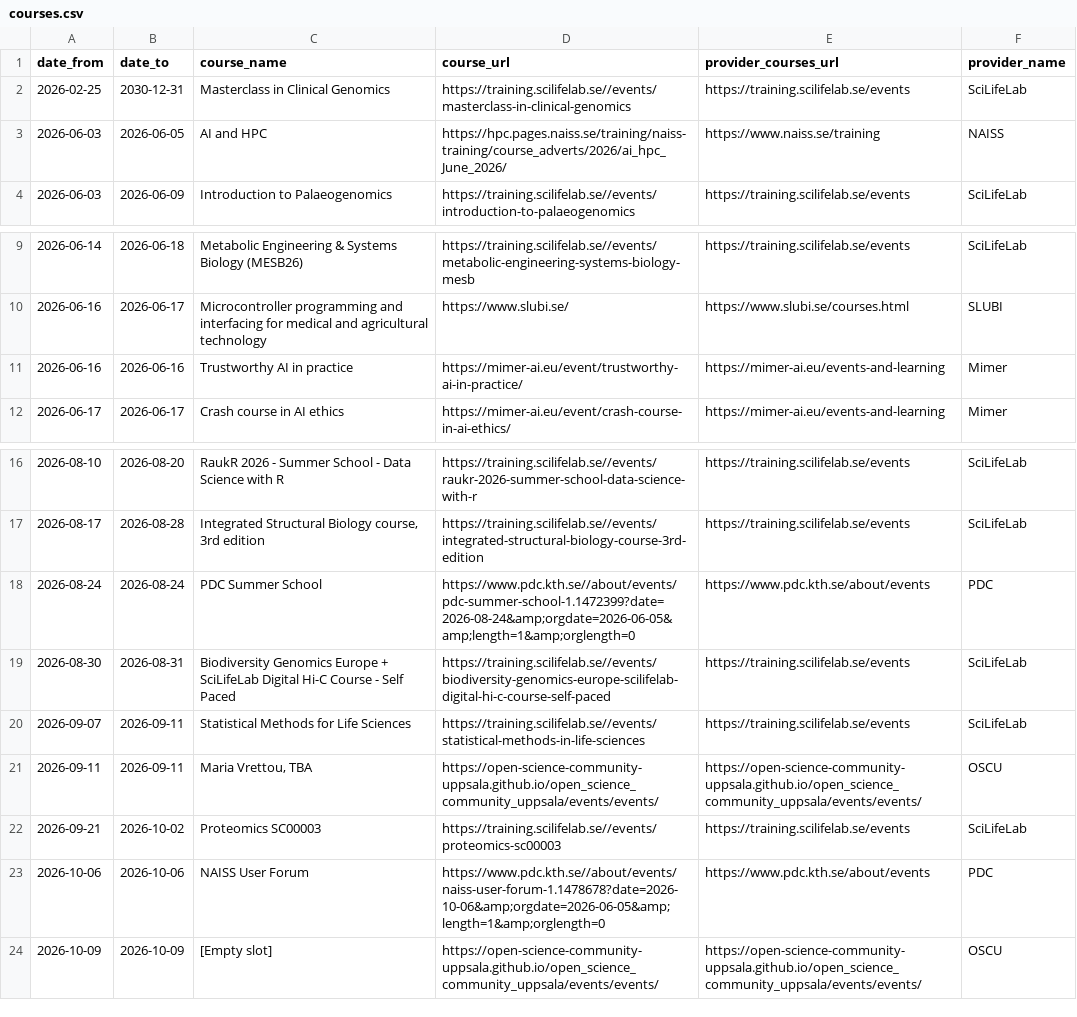
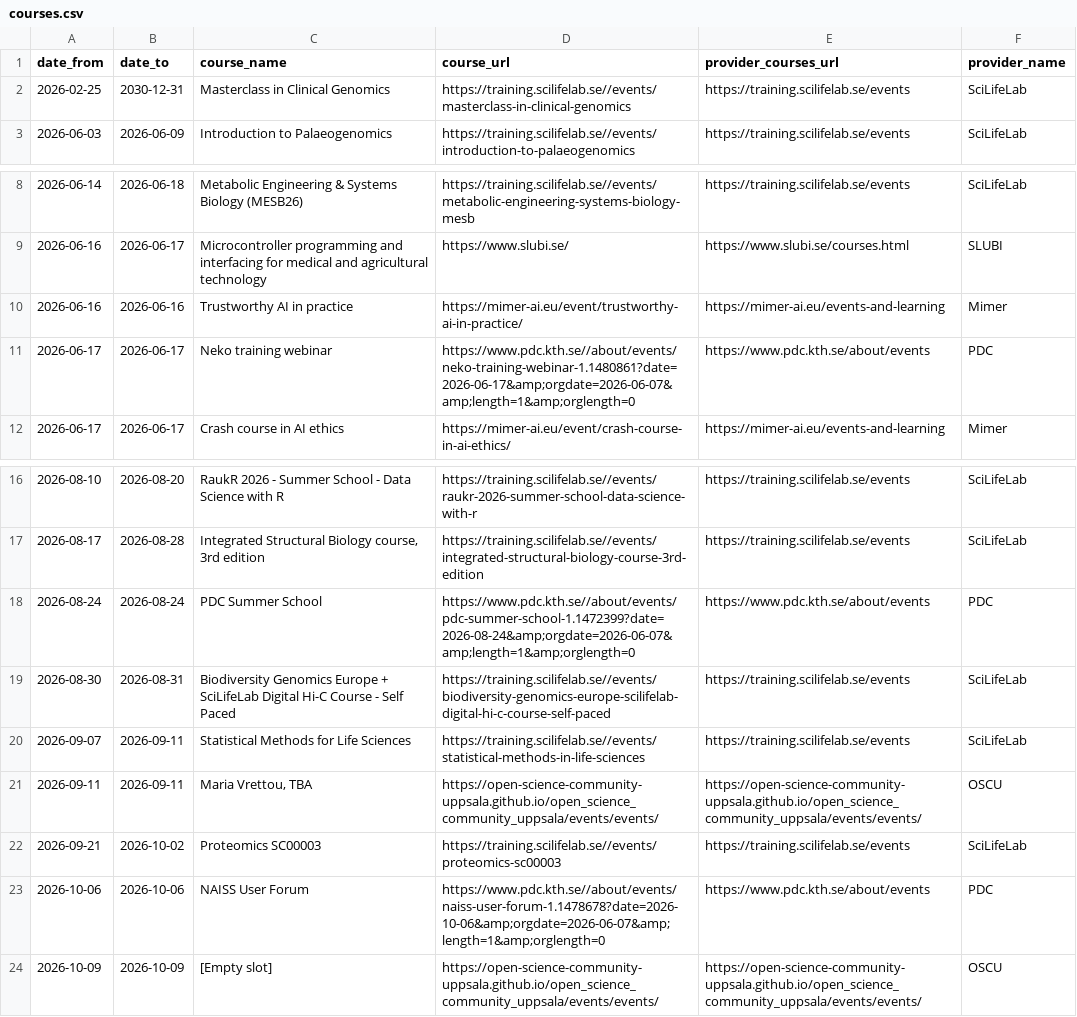
Before and after one commit to NBISweden/SCoRe_user_doc, a CSV file: docs/courses.csv, drawn as a sheet; only a part is shown, gaps mark what is left out.

```diff
--- a/docs/courses.csv
+++ b/docs/courses.csv
@@ -2,3 +2,2 @@ date_from,date_to,course_name,course_url,provider_courses_url,provider_name
 2026-02-25,2030-12-31,Masterclass in Clinical Genomics,https://training.scilifelab.se//events/masterclass-in-clinical-genomics,https://training.scilifelab.se/events,SciLifeLab
-2026-06-03,2026-06-05,AI and HPC,https://hpc.pages.naiss.se/training/naiss-training/course_adverts/2026/ai_hpc_June_2026/,https://www.naiss.se/training,NAISS
 2026-06-03,2026-06-09,Introduction to Palaeogenomics,https://training.scilifelab.se//events/introduction-to-palaeogenomics,https://training.scilifelab.se/events,SciLifeLab
@@ -11,2 +10,3 @@ date_from,date_to,course_name,course_url,provider_courses_url,provider_name
 2026-06-16,2026-06-16,Trustworthy AI in practice,https://mimer-ai.eu/event/trustworthy-ai-in-practice/,https://mimer-ai.eu/events-and-learning,Mimer
+2026-06-17,2026-06-17,Neko training webinar,https://www.pdc.kth.se//about/events/neko-training-webinar-1.1480861?date=2026-06-17&amp;orgdate=2026-06-07&amp;length=1&amp;orglength=0,https://www.pdc.kth.se/about/events,PDC
 2026-06-17,2026-06-17,Crash course in AI ethics,https://mimer-ai.eu/event/crash-course-in-ai-ethics/,https://mimer-ai.eu/events-and-learning,Mimer
@@ -17,3 +17,3 @@ date_from,date_to,course_name,course_url,provider_courses_url,provider_name
 2026-08-17,2026-08-28,"Integrated Structural Biology course, 3rd edition",https://training.scilifelab.se//events/integrated-structural-biology-course-3rd-edition,https://training.scilifelab.se/events,SciLifeLab
-2026-08-24,2026-08-24,PDC Summer School,https://www.pdc.kth.se//about/events/pdc-summer-school-1.1472399?date=2026-08-24&amp;orgdate=2026-06-05&amp;length=1&amp;orglength=0,https://www.pdc.kth.se/about/events,PDC
+2026-08-24,2026-08-24,PDC Summer School,https://www.pdc.kth.se//about/events/pdc-summer-school-1.1472399?date=2026-08-24&amp;orgdate=2026-06-07&amp;length=1&amp;orglength=0,https://www.pdc.kth.se/about/events,PDC
 2026-08-30,2026-08-31,Biodiversity Genomics Europe + SciLifeLab Digital Hi-C Course - Self Paced,https://training.scilifelab.se//events/biodiversity-genomics-europe-scilifelab-digital-hi-c-course-self-paced,https://training.scilifelab.se/events,SciLifeLab
@@ -22,3 +22,3 @@ date_from,date_to,course_name,course_url,provider_courses_url,provider_name
 2026-09-21,2026-10-02,Proteomics SC00003,https://training.scilifelab.se//events/proteomics-sc00003,https://training.scilifelab.se/events,SciLifeLab
-2026-10-06,2026-10-06,NAISS User Forum,https://www.pdc.kth.se//about/events/naiss-user-forum-1.1478678?date=2026-10-06&amp;orgdate=2026-06-05&amp;length=1&amp;orglength=0,https://www.pdc.kth.se/about/events,PDC
+2026-10-06,2026-10-06,NAISS User Forum,https://www.pdc.kth.se//about/events/naiss-user-forum-1.1478678?date=2026-10-06&amp;orgdate=2026-06-07&amp;length=1&amp;orglength=0,https://www.pdc.kth.se/about/events,PDC
 2026-10-09,2026-10-09,[Empty slot],https://open-science-community-uppsala.github.io/open_science_community_uppsala/events/events/,https://open-science-community-uppsala.github.io/open_science_community_uppsala/events/events/,OSCU
```
Also changed, not shown: 2 other files.
